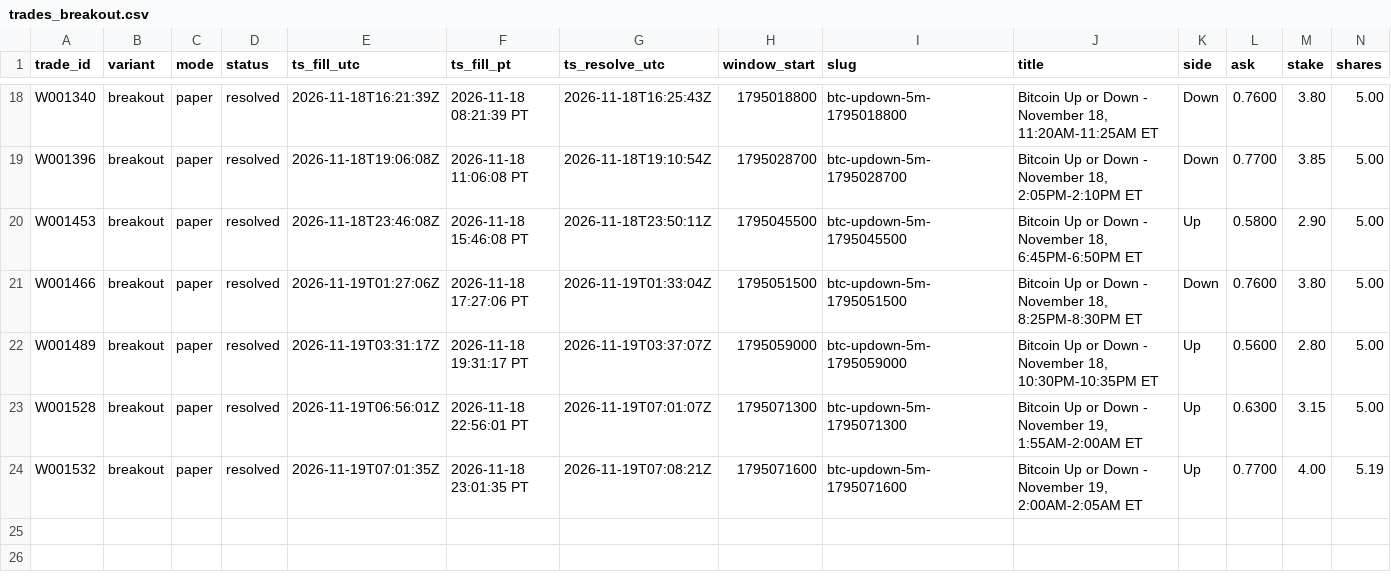
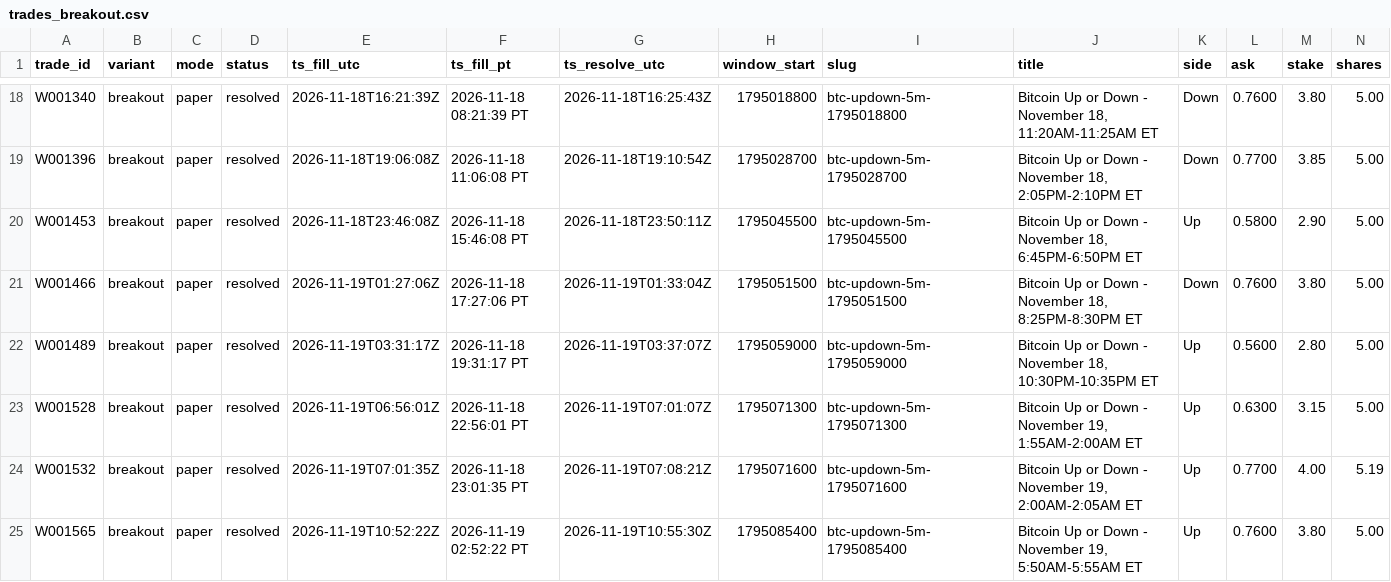
Before and after one commit to michaeldeuchar-dotcom/btc5m-paper-bot, a CSV file: data/week1/trades_breakout.csv, drawn as a sheet; only a part is shown, gaps mark what is left out; rows hold the shown columns only; the diff names each change by its address in the sheet, - before the commit and + after, or states it on an @@ line.

```diff
--- a/data/week1/trades_breakout.csv
+++ b/data/week1/trades_breakout.csv
+row 25: W001565 | breakout | paper | resolved | 2026-11-19T10:52:22Z | 2026-11-19 02:52:22 PT | 2026-11-19T10:55:30Z | 1795085400 | btc-updown-5m-1795085400 | Bitcoin Up or Down - November 19, 5:50AM-5:55AM ET | Up | 0.7600 | 3.80 | 5.00
```
Also changed, not shown: data/week1/decisions_tail.csv, data/week1/trades_breakout_scale.csv, 5 other files.
